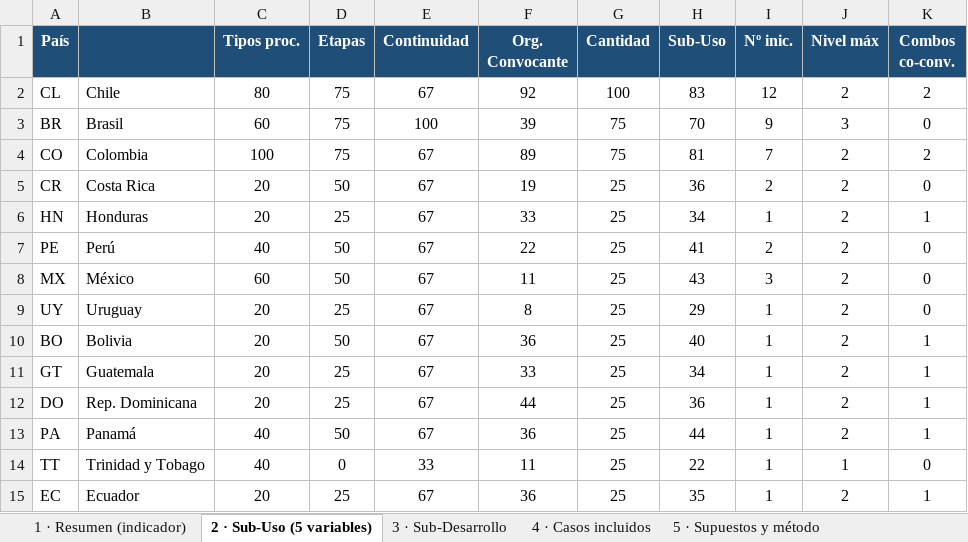
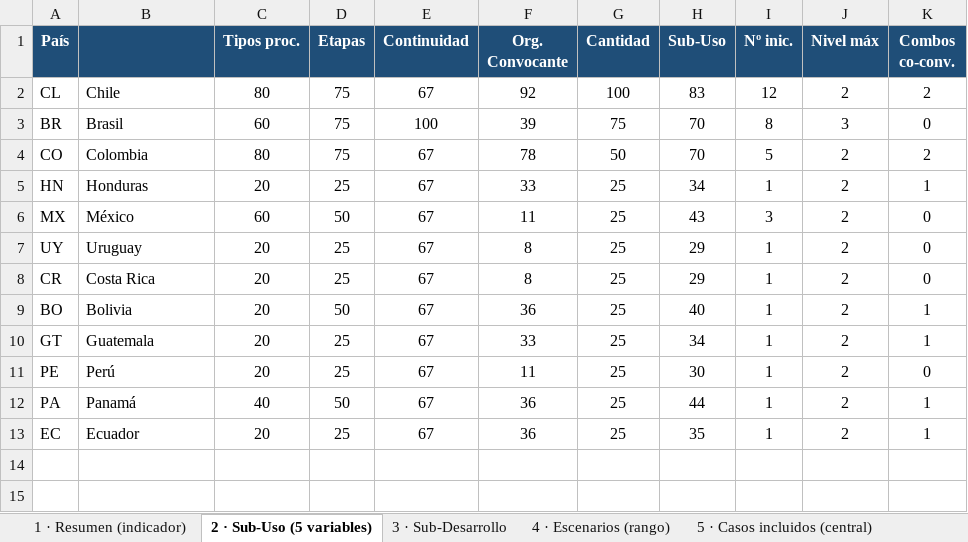
Before and after one commit to aplicaciones-foresight/ilia26-participacion, an Excel workbook: data/gates/calculo_preliminar_ILIA2026.xlsx, sheet 2 · Sub-Uso (5 variables), drawn as a sheet; values as stored, in another font and other column widths than the file's, no borders; removed rows and columns are numbered as before the commit, all else as after; the diff names each change by its address in the sheet, - before the commit and + after, or states it on an @@ line.

```diff
--- a/data/gates/calculo_preliminar_ILIA2026.xlsx (sheet 2 · Sub-Uso (5 variables))
+++ b/data/gates/calculo_preliminar_ILIA2026.xlsx (sheet 2 · Sub-Uso (5 variables))
-sheet tab: 4 · Casos incluidos
+sheet tab: 4 · Escenarios (rango)
-sheet tab: 5 · Supuestos y método
+sheet tab: 5 · Casos incluidos (central)
-I3 (Nº inic.): 9
+I3 (Nº inic.): 8
-C4 (Tipos proc.): 100
+C4 (Tipos proc.): 80
-F4 (Org. Convocante): 89
+F4 (Org. Convocante): 78
-G4 (Cantidad): 75
+G4 (Cantidad): 50
-H4 (Sub-Uso): 81
+H4 (Sub-Uso): 70
-I4 (Nº inic.): 7
+I4 (Nº inic.): 5
-row 5: CR | Costa Rica | 20 | 50 | 67 | 19 | 25 | 36 | 2 | 2 | 0
-row 7: PE | Perú | 40 | 50 | 67 | 22 | 25 | 41 | 2 | 2 | 0
+row 8: CR | Costa Rica | 20 | 25 | 67 | 8 | 25 | 29 | 1 | 2 | 0
-A11 (País): DO
+A11 (País): PE
-B11: Rep. Dominicana
+B11: Perú
-F11 (Org. Convocante): 44
+F11 (Org. Convocante): 11
-H11 (Sub-Uso): 36
+H11 (Sub-Uso): 30
-K11 (Combos co-conv.): 1
+K11 (Combos co-conv.): 0
-row 14: TT | Trinidad y Tobago | 40 | 0 | 33 | 11 | 25 | 22 | 1 | 1 | 0
```
Also changed, not shown: sheet 4 · Escenarios (rango), sheet 5 · Casos incluidos (central), sheet 1 · Resumen (indicador), sheet 3 · Sub-Desarrollo, other sheet tabs, data/gates/planilla_ILIA2026_SIMPLE.xlsx, 3 other files.
